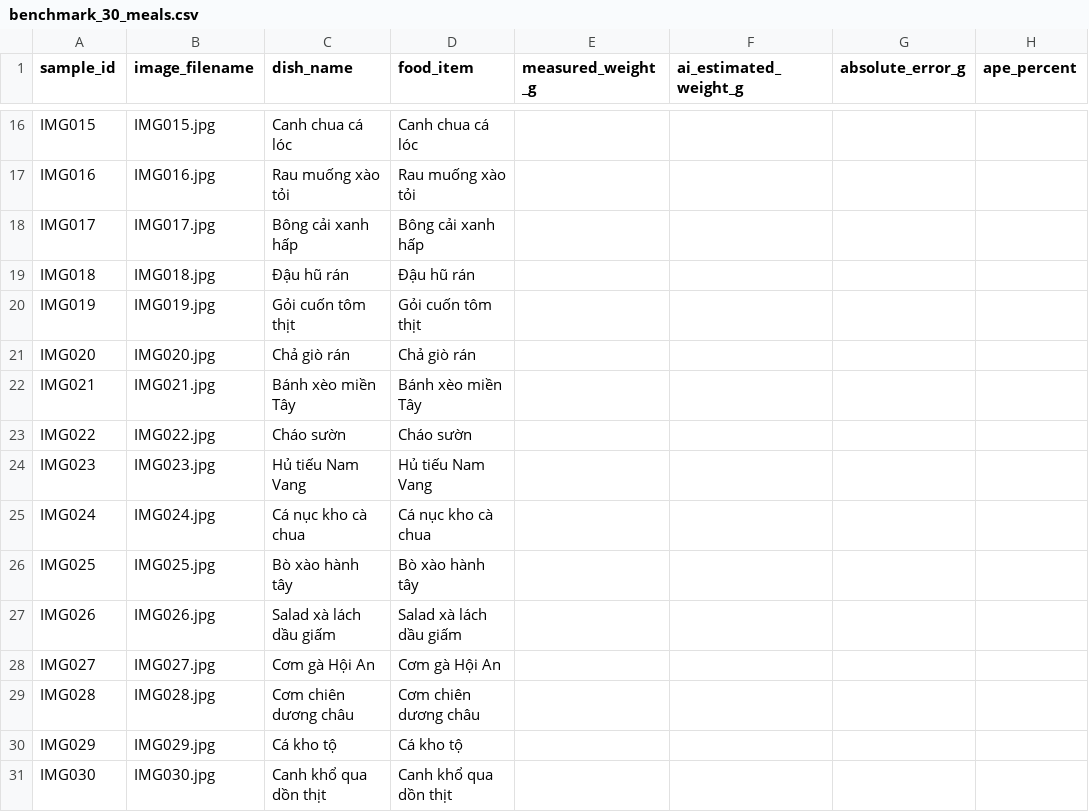
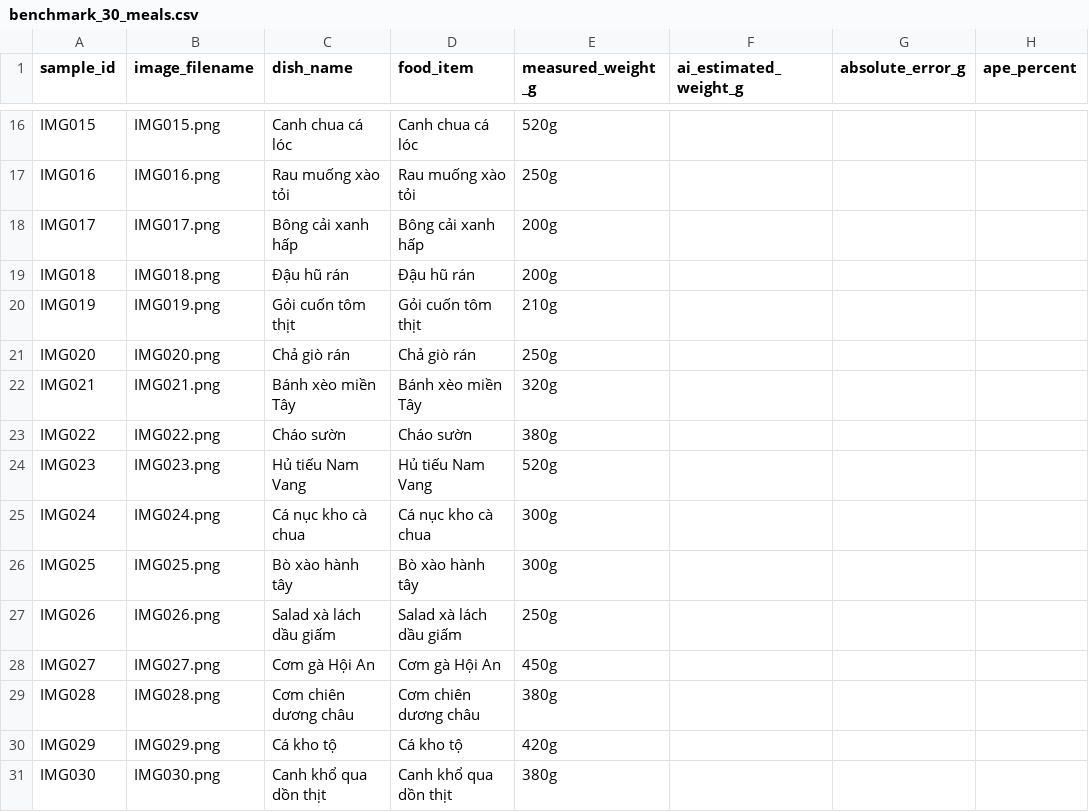
Before and after one commit to VietHuy1602/assistant-nutrisnap, a CSV file: data/benchmark/benchmark_30_meals.csv, drawn as a sheet; only a part is shown, gaps mark what is left out; the diff covers the shown part only; the diff names each change by its address in the sheet, - before the commit and + after, or states it on an @@ line.

```diff
--- a/data/benchmark/benchmark_30_meals.csv
+++ b/data/benchmark/benchmark_30_meals.csv
-B16 (image_filename): IMG015.jpg
+B16 (image_filename): IMG015.png
-E16 (measured_weight_g): (empty)
+E16 (measured_weight_g): 520g
-B17 (image_filename): IMG016.jpg
+B17 (image_filename): IMG016.png
-E17 (measured_weight_g): (empty)
+E17 (measured_weight_g): 250g
-B18 (image_filename): IMG017.jpg
+B18 (image_filename): IMG017.png
-E18:E19 (measured_weight_g): (empty)
+E18:E19 (measured_weight_g): 200g
-B19 (image_filename): IMG018.jpg
+B19 (image_filename): IMG018.png
-B20 (image_filename): IMG019.jpg
+B20 (image_filename): IMG019.png
-E20 (measured_weight_g): (empty)
+E20 (measured_weight_g): 210g
-B21 (image_filename): IMG020.jpg
+B21 (image_filename): IMG020.png
-E21 (measured_weight_g): (empty)
+E21 (measured_weight_g): 250g
-B22 (image_filename): IMG021.jpg
+B22 (image_filename): IMG021.png
-E22 (measured_weight_g): (empty)
+E22 (measured_weight_g): 320g
-B23 (image_filename): IMG022.jpg
+B23 (image_filename): IMG022.png
-E23 (measured_weight_g): (empty)
+E23 (measured_weight_g): 380g
-B24 (image_filename): IMG023.jpg
+B24 (image_filename): IMG023.png
-E24 (measured_weight_g): (empty)
+E24 (measured_weight_g): 520g
-B25 (image_filename): IMG024.jpg
+B25 (image_filename): IMG024.png
-E25:E26 (measured_weight_g): (empty)
+E25:E26 (measured_weight_g): 300g
-B26 (image_filename): IMG025.jpg
+B26 (image_filename): IMG025.png
-B27 (image_filename): IMG026.jpg
+B27 (image_filename): IMG026.png
-E27 (measured_weight_g): (empty)
+E27 (measured_weight_g): 250g
-B28 (image_filename): IMG027.jpg
+B28 (image_filename): IMG027.png
-E28 (measured_weight_g): (empty)
+E28 (measured_weight_g): 450g
-B29 (image_filename): IMG028.jpg
+B29 (image_filename): IMG028.png
-E29 (measured_weight_g): (empty)
+E29 (measured_weight_g): 380g
-B30 (image_filename): IMG029.jpg
+B30 (image_filename): IMG029.png
-E30 (measured_weight_g): (empty)
+E30 (measured_weight_g): 420g
-B31 (image_filename): IMG030.jpg
+B31 (image_filename): IMG030.png
-E31 (measured_weight_g): (empty)
+E31 (measured_weight_g): 380g
```
Also changed, not shown: 34 edited cells elsewhere in this file, 1 other file.
